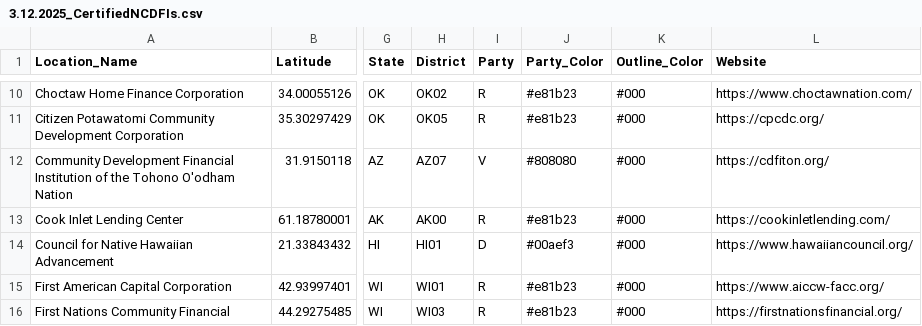
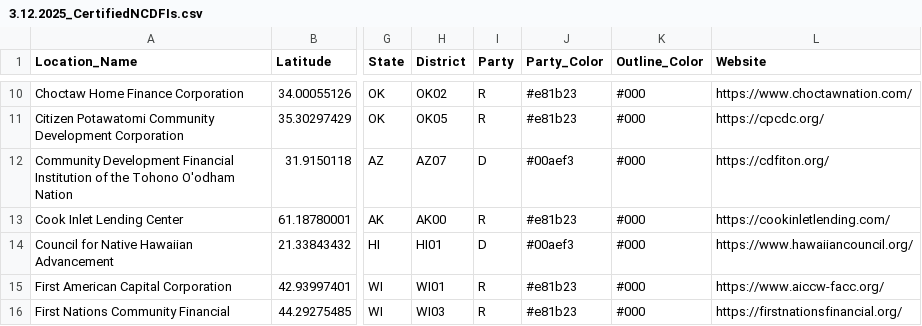
Before and after one commit to Isaiah-Cornelius/Oweesta-Maps, a CSV file: NCDFIs-By-Congressional-District/3.12.2025_CertifiedNCDFIs.csv, drawn as a sheet; only a part is shown, gaps mark what is left out; the diff names each change by its address in the sheet, - before the commit and + after, or states it on an @@ line.

Commit message:
updated AZ07 party

```diff
--- a/NCDFIs-By-Congressional-District/3.12.2025_CertifiedNCDFIs.csv
+++ b/NCDFIs-By-Congressional-District/3.12.2025_CertifiedNCDFIs.csv
-I12 (Party): V
+I12 (Party): D
-J12 (Party_Color): #808080
+J12 (Party_Color): #00aef3
```
